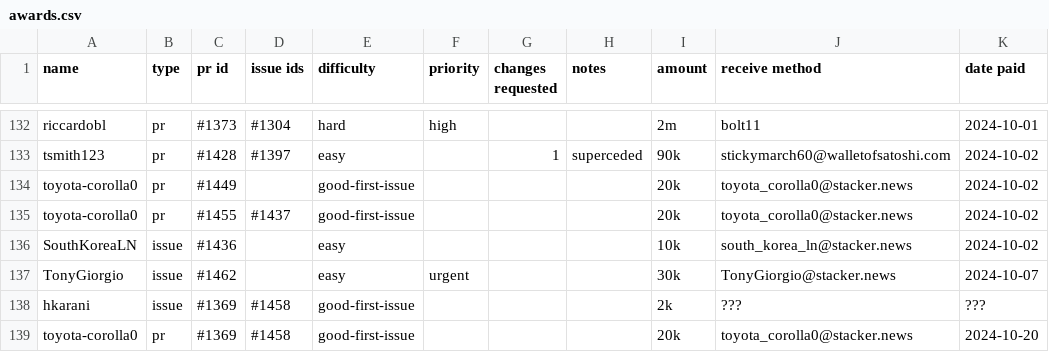
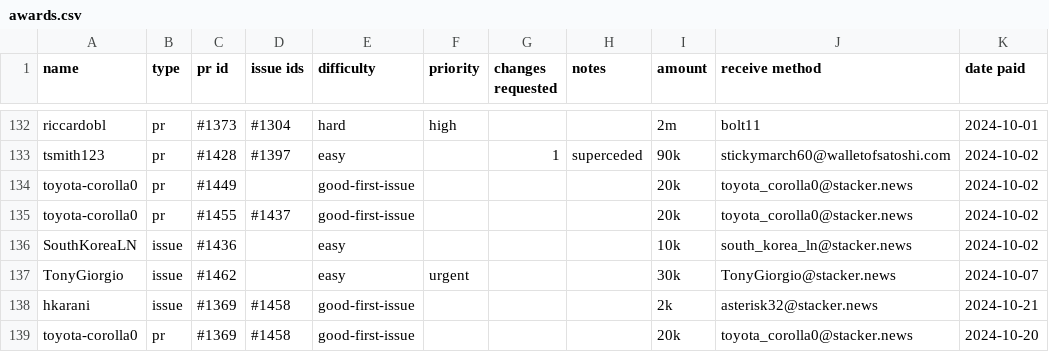
Before and after one commit to stashernews/stasher-news, a CSV file: awards.csv, drawn as a sheet; only a part is shown, gaps mark what is left out.

Commit message:
Update awards.csv

```diff
--- a/awards.csv
+++ b/awards.csv
@@ -137,3 +137,3 @@ SouthKoreaLN,issue,#1436,,easy,,,,10k,south_korea_ln@stacker.news,2024-10-02
 TonyGiorgio,issue,#1462,,easy,urgent,,,30k,TonyGiorgio@stacker.news,2024-10-07
-hkarani,issue,#1369,#1458,good-first-issue,,,,2k,???,???
+hkarani,issue,#1369,#1458,good-first-issue,,,,2k,asterisk32@stacker.news,2024-10-21
 toyota-corolla0,pr,#1369,#1458,good-first-issue,,,,20k,toyota_corolla0@stacker.news,2024-10-20
```
